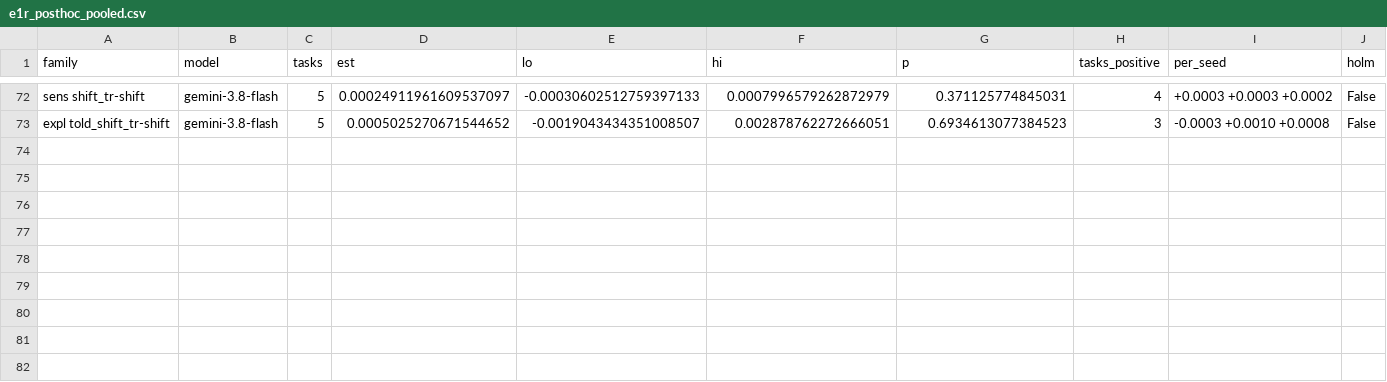
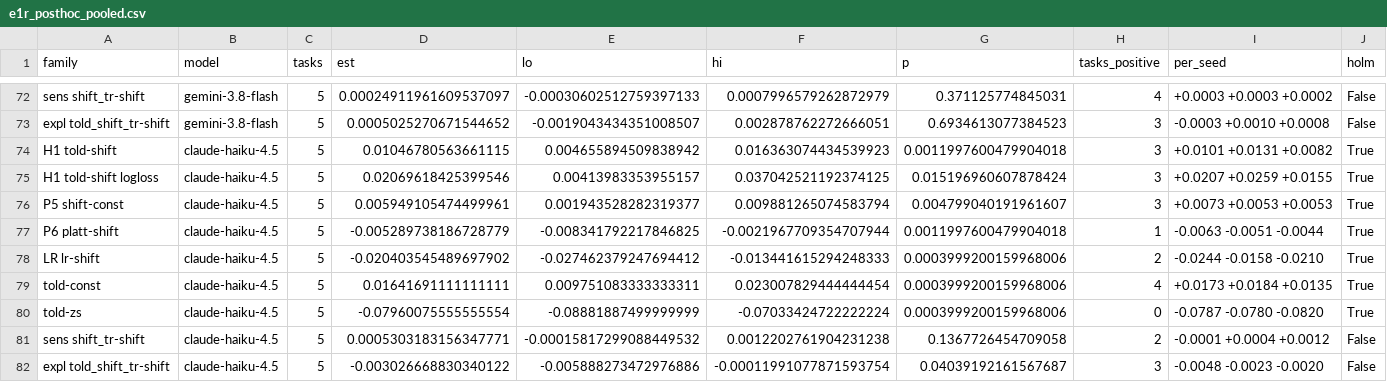
Before and after one commit to rchaud99/jev-in-context-vs-recalibration, a CSV file: results/v2/e1r_posthoc_pooled.csv, drawn as a sheet; only a part is shown, gaps mark what is left out; the diff names each change by its address in the sheet, - before the commit and + after, or states it on an @@ line.

```diff
--- a/results/v2/e1r_posthoc_pooled.csv
+++ b/results/v2/e1r_posthoc_pooled.csv
+row 74: H1 told-shift | claude-haiku-4.5 | 5 | 0.01046780563661115 | 0.004655894509838942 | 0.016363074434539923 | 0.0011997600479904018 | 3 | +0.0101 +0.0131 +0.0082 | True
+row 75: H1 told-shift logloss | claude-haiku-4.5 | 5 | 0.02069618425399546 | 0.00413983353955157 | 0.037042521192374125 | 0.015196960607878424 | 3 | +0.0207 +0.0259 +0.0155 | True
+row 76: P5 shift-const | claude-haiku-4.5 | 5 | 0.005949105474499961 | 0.001943528282319377 | 0.009881265074583794 | 0.004799040191961607 | 3 | +0.0073 +0.0053 +0.0053 | True
+row 77: P6 platt-shift | claude-haiku-4.5 | 5 | -0.005289738186728779 | -0.008341792217846825 | -0.0021967709354707944 | 0.0011997600479904018 | 1 | -0.0063 -0.0051 -0.0044 | True
+row 78: LR lr-shift | claude-haiku-4.5 | 5 | -0.020403545489697902 | -0.027462379247694412 | -0.013441615294248333 | 0.0003999200159968006 | 2 | -0.0244 -0.0158 -0.0210 | True
+row 79: told-const | claude-haiku-4.5 | 5 | 0.01641691111111111 | 0.009751083333333311 | 0.023007829444444454 | 0.0003999200159968006 | 4 | +0.0173 +0.0184 +0.0135 | True
+row 80: told-zs | claude-haiku-4.5 | 5 | -0.07960075555555554 | -0.08881887499999999 | -0.07033424722222224 | 0.0003999200159968006 | 0 | -0.0787 -0.0780 -0.0820 | True
+row 81: sens shift_tr-shift | claude-haiku-4.5 | 5 | 0.0005303183156347771 | -0.00015817299088449532 | 0.0012202761904231238 | 0.1367726454709058 | 2 | -0.0001 +0.0004 +0.0012 | False
+row 82: expl told_shift_tr-shift | claude-haiku-4.5 | 5 | -0.003026668830340122 | -0.005888273472976886 | -0.00011991077871593754 | 0.04039192161567687 | 3 | -0.0048 -0.0023 -0.0020 | False
```
Also changed, not shown: 9 other files.
